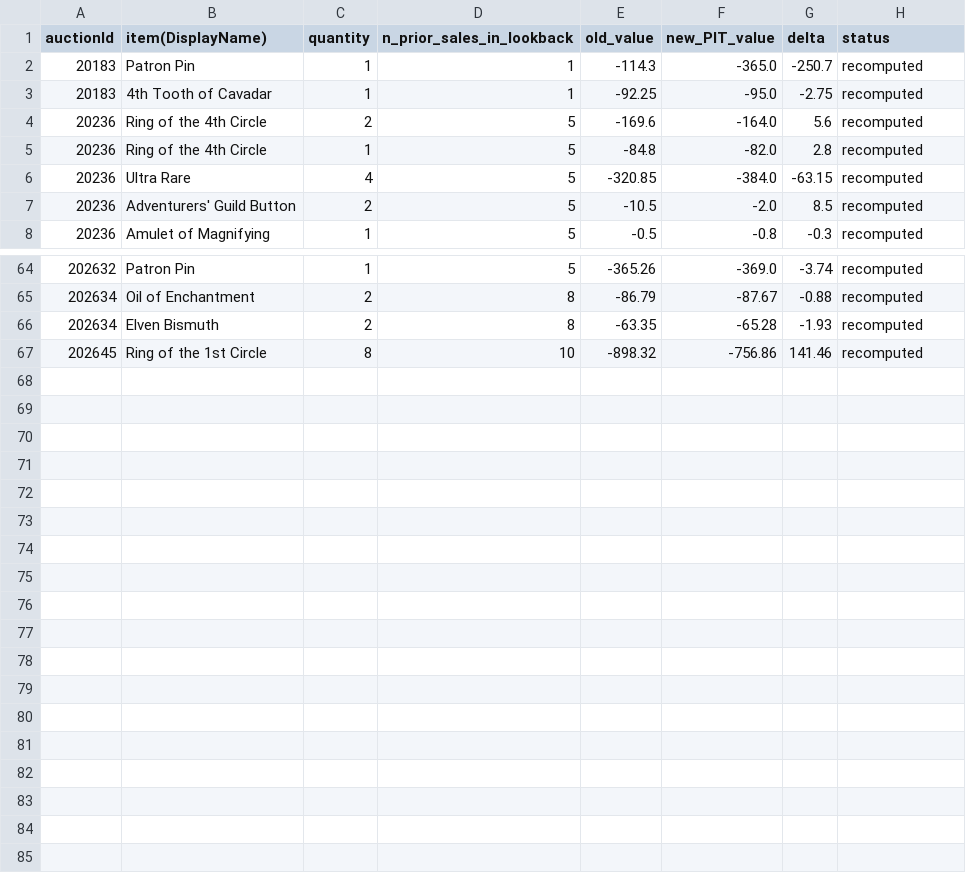
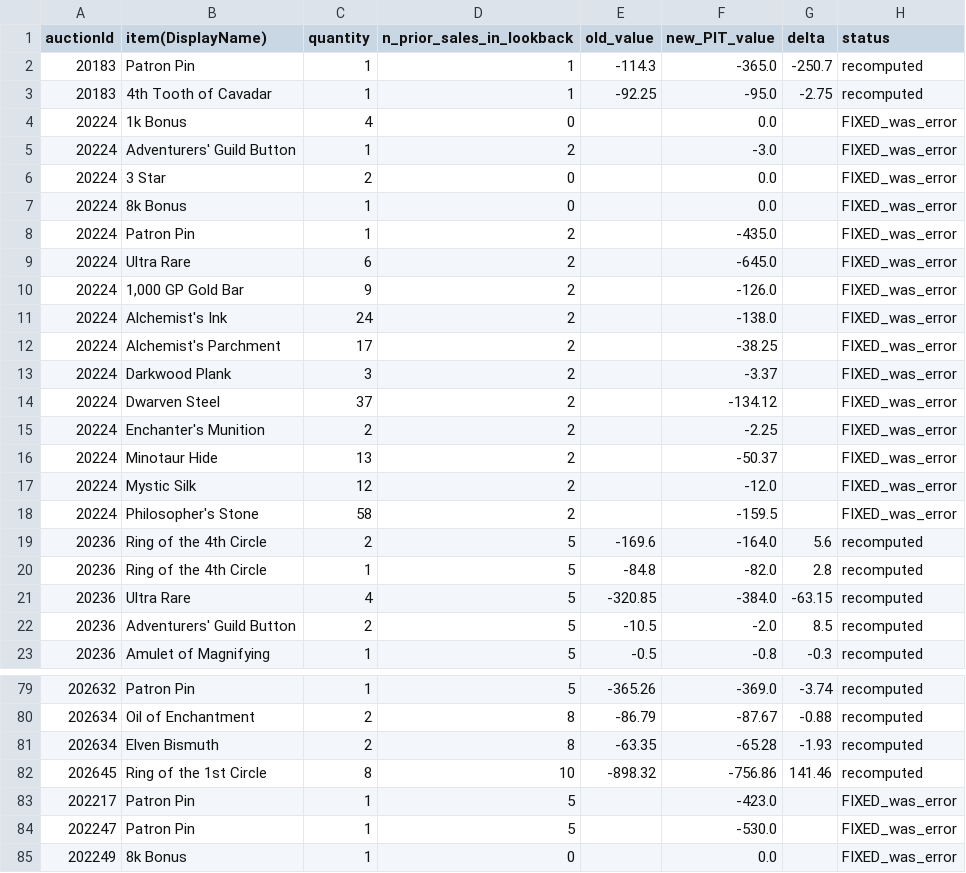
Before and after one commit to mjdomask-jpg/trueDungeonAuctionPrices, a CSV file: docs/withheld-recompute-preview.csv, drawn as a sheet; only a part is shown, gaps mark what is left out; the diff names each change by its address in the sheet, - before the commit and + after, or states it on an @@ line.

```diff
--- a/docs/withheld-recompute-preview.csv
+++ b/docs/withheld-recompute-preview.csv
+row 4: 20224 | 1k Bonus | 4 | 0 |  | 0.0 |  | FIXED_was_error
+row 5: 20224 | Adventurers' Guild Button | 1 | 2 |  | -3.0 |  | FIXED_was_error
+row 6: 20224 | 3 Star | 2 | 0 |  | 0.0 |  | FIXED_was_error
+row 7: 20224 | 8k Bonus | 1 | 0 |  | 0.0 |  | FIXED_was_error
+row 8: 20224 | Patron Pin | 1 | 2 |  | -435.0 |  | FIXED_was_error
+row 9: 20224 | Ultra Rare | 6 | 2 |  | -645.0 |  | FIXED_was_error
+row 10: 20224 | 1,000 GP Gold Bar | 9 | 2 |  | -126.0 |  | FIXED_was_error
+row 11: 20224 | Alchemist's Ink | 24 | 2 |  | -138.0 |  | FIXED_was_error
+row 12: 20224 | Alchemist's Parchment | 17 | 2 |  | -38.25 |  | FIXED_was_error
+row 13: 20224 | Darkwood Plank | 3 | 2 |  | -3.37 |  | FIXED_was_error
+row 14: 20224 | Dwarven Steel | 37 | 2 |  | -134.12 |  | FIXED_was_error
+row 15: 20224 | Enchanter's Munition | 2 | 2 |  | -2.25 |  | FIXED_was_error
+row 16: 20224 | Minotaur Hide | 13 | 2 |  | -50.37 |  | FIXED_was_error
+row 17: 20224 | Mystic Silk | 12 | 2 |  | -12.0 |  | FIXED_was_error
+row 18: 20224 | Philosopher's Stone | 58 | 2 |  | -159.5 |  | FIXED_was_error
+row 83: 202217 | Patron Pin | 1 | 5 |  | -423.0 |  | FIXED_was_error
+row 84: 202247 | Patron Pin | 1 | 5 |  | -530.0 |  | FIXED_was_error
+row 85: 202249 | 8k Bonus | 1 | 0 |  | 0.0 |  | FIXED_was_error
```
Also changed, not shown: public/data/auctionMetadata.csv, public/data/contextItems.csv.
